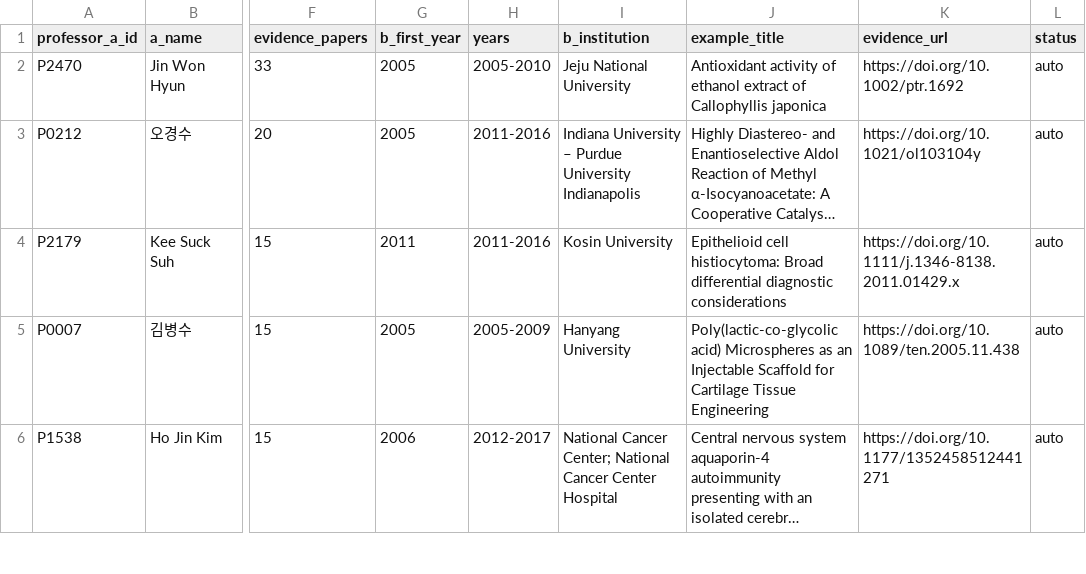
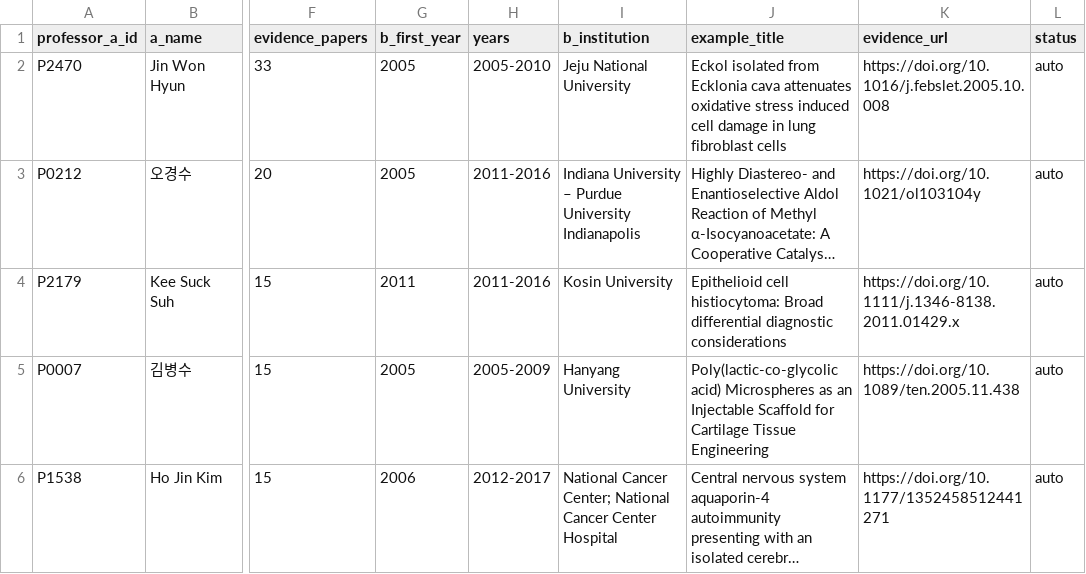
Before and after one commit to hyungjin1213-collab/about_bio, a CSV file: 0. korea bio map/output/lineage_candidates.csv, drawn as a sheet; only a part is shown, gaps mark what is left out; long unchanged cells end in …; the diff covers the shown part only; the diff names each change by its address in the sheet, - before the commit and + after, or states it on an @@ line.

```diff
--- a/0. korea bio map/output/lineage_candidates.csv
+++ b/0. korea bio map/output/lineage_candidates.csv
-J2 (example_title): Antioxidant activity of ethanol extract of Callophyllis japonica
+J2 (example_title): Eckol isolated from Ecklonia cava attenuates oxidative stress induced cell damage in lung fibroblast cells
-K2 (evidence_url): https://doi.org/10.1002/ptr.1692
+K2 (evidence_url): https://doi.org/10.1016/j.febslet.2005.10.008
```
Also changed, not shown: 8 added rows, 1 removed row, 7 moved rows and 10 edited cells elsewhere in this file, 0. korea bio map/data/candidate_web_cache.csv, 0. korea bio map/data/professors_seed.csv, 22 other files.
